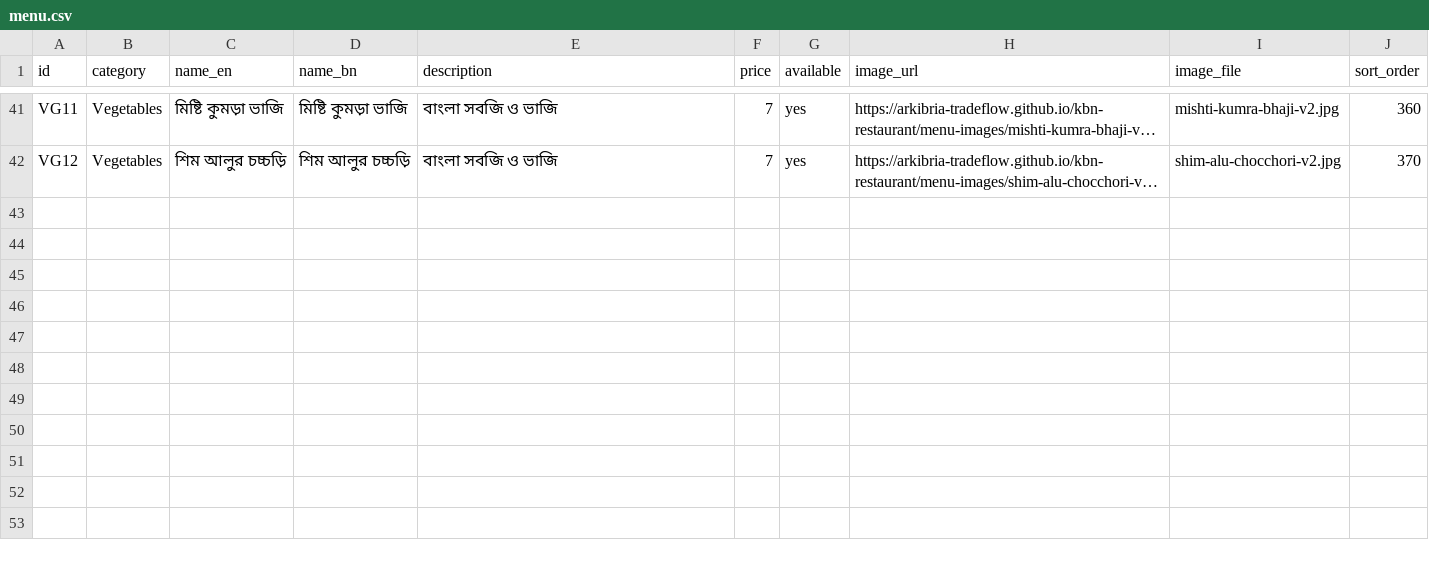
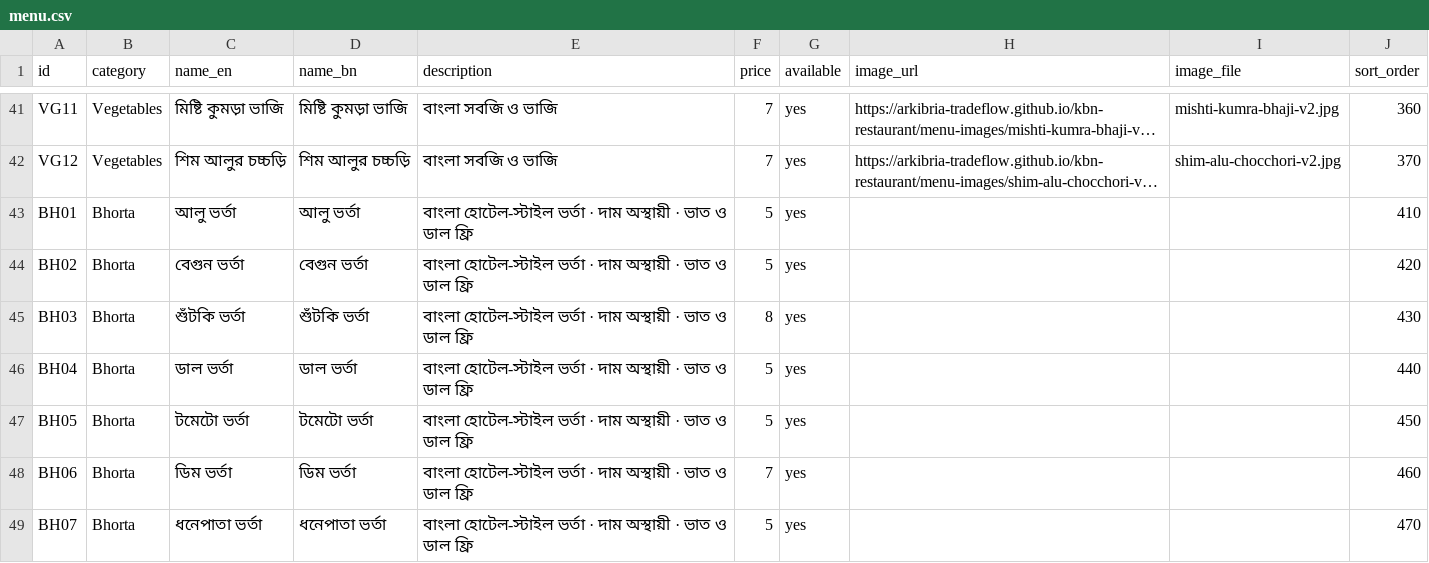
Before and after one commit to arkibria-tradeflow/kbn-restaurant, a CSV file: menu.csv, drawn as a sheet; only a part is shown, gaps mark what is left out; long unchanged cells end in …; the diff names each change by its address in the sheet, - before the commit and + after, or states it on an @@ line.

Commit message:
Add separate Bengali bhorta menu category and seven provisional dishes

```diff
--- a/menu.csv
+++ b/menu.csv
+row 43: BH01 | Bhorta | আলু ভর্তা | আলু ভর্তা | বাংলা হোটেল-স্টাইল ভর্তা · দাম অস্থায়ী · ভাত ও ডাল ফ্রি | 5 | yes |  |  | 410
+row 44: BH02 | Bhorta | বেগুন ভর্তা | বেগুন ভর্তা | বাংলা হোটেল-স্টাইল ভর্তা · দাম অস্থায়ী · ভাত ও ডাল ফ্রি | 5 | yes |  |  | 420
+row 45: BH03 | Bhorta | শুঁটকি ভর্তা | শুঁটকি ভর্তা | বাংলা হোটেল-স্টাইল ভর্তা · দাম অস্থায়ী · ভাত ও ডাল ফ্রি | 8 | yes |  |  | 430
+row 46: BH04 | Bhorta | ডাল ভর্তা | ডাল ভর্তা | বাংলা হোটেল-স্টাইল ভর্তা · দাম অস্থায়ী · ভাত ও ডাল ফ্রি | 5 | yes |  |  | 440
+row 47: BH05 | Bhorta | টমেটো ভর্তা | টমেটো ভর্তা | বাংলা হোটেল-স্টাইল ভর্তা · দাম অস্থায়ী · ভাত ও ডাল ফ্রি | 5 | yes |  |  | 450
+row 48: BH06 | Bhorta | ডিম ভর্তা | ডিম ভর্তা | বাংলা হোটেল-স্টাইল ভর্তা · দাম অস্থায়ী · ভাত ও ডাল ফ্রি | 7 | yes |  |  | 460
+row 49: BH07 | Bhorta | ধনেপাতা ভর্তা | ধনেপাতা ভর্তা | বাংলা হোটেল-স্টাইল ভর্তা · দাম অস্থায়ী · ভাত ও ডাল ফ্রি | 5 | yes |  |  | 470
```
Also changed, not shown: 1 other file.
